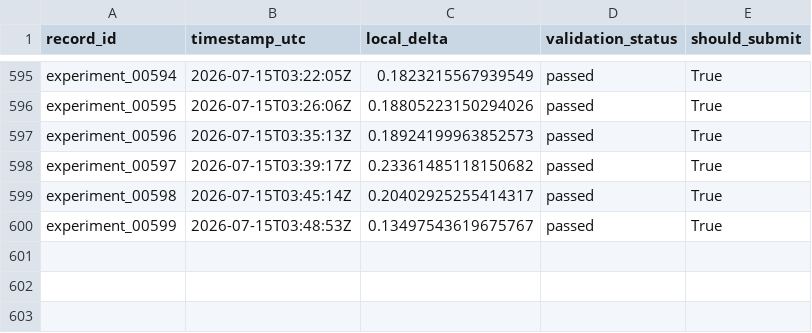
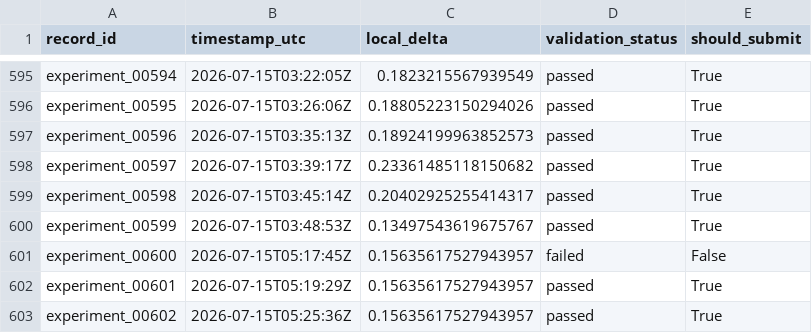
Before and after one commit to Beiciccc/neurogolf-2026, a CSV file: records/experiments.csv, drawn as a sheet; only a part is shown, gaps mark what is left out; the diff names each change by its address in the sheet, - before the commit and + after, or states it on an @@ line.

Commit message:
Record 7286.70 NeuroGolf result

```diff
--- a/records/experiments.csv
+++ b/records/experiments.csv
+row 601: experiment_00600 | 2026-07-15T05:17:45Z | 0.15635617527943957 | failed | False
+row 602: experiment_00601 | 2026-07-15T05:19:29Z | 0.15635617527943957 | passed | True
+row 603: experiment_00602 | 2026-07-15T05:25:36Z | 0.15635617527943957 | passed | True
```
Also changed, not shown: records/submissions.csv, 3 other files.
